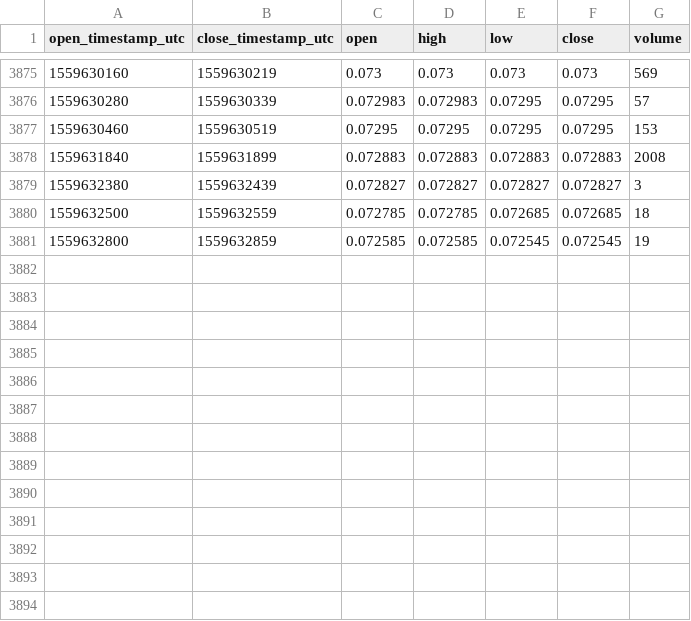
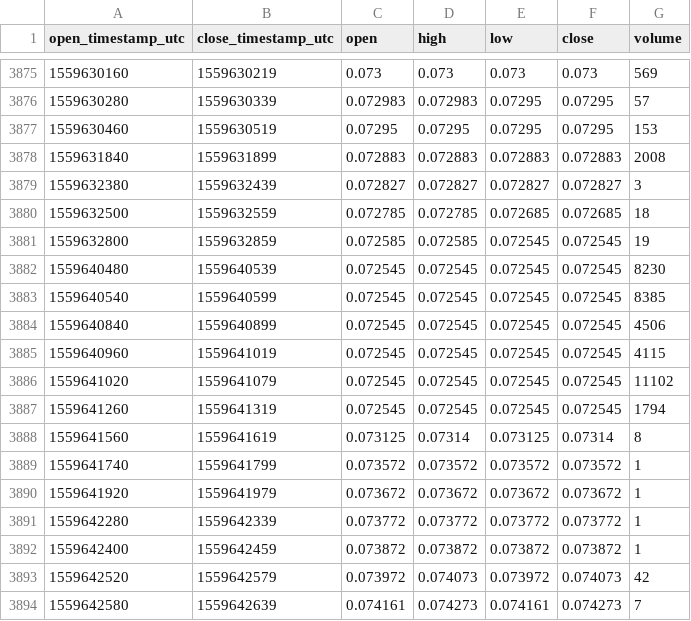
Before and after one commit to cryptobigbro/coinbasepro-LOOM-USDC, a CSV file: coinbasepro-LOOM-USDC-1m.csv, drawn as a sheet; only a part is shown, gaps mark what is left out; the diff names each change by its address in the sheet, - before the commit and + after, or states it on an @@ line.

Commit message:
Update OHLCV data.

```diff
--- a/coinbasepro-LOOM-USDC-1m.csv
+++ b/coinbasepro-LOOM-USDC-1m.csv
+row 3882: 1559640480 | 1559640539 | 0.072545 | 0.072545 | 0.072545 | 0.072545 | 8230
+row 3883: 1559640540 | 1559640599 | 0.072545 | 0.072545 | 0.072545 | 0.072545 | 8385
+row 3884: 1559640840 | 1559640899 | 0.072545 | 0.072545 | 0.072545 | 0.072545 | 4506
+row 3885: 1559640960 | 1559641019 | 0.072545 | 0.072545 | 0.072545 | 0.072545 | 4115
+row 3886: 1559641020 | 1559641079 | 0.072545 | 0.072545 | 0.072545 | 0.072545 | 11102
+row 3887: 1559641260 | 1559641319 | 0.072545 | 0.072545 | 0.072545 | 0.072545 | 1794
+row 3888: 1559641560 | 1559641619 | 0.073125 | 0.07314 | 0.073125 | 0.07314 | 8
+row 3889: 1559641740 | 1559641799 | 0.073572 | 0.073572 | 0.073572 | 0.073572 | 1
+row 3890: 1559641920 | 1559641979 | 0.073672 | 0.073672 | 0.073672 | 0.073672 | 1
+row 3891: 1559642280 | 1559642339 | 0.073772 | 0.073772 | 0.073772 | 0.073772 | 1
+row 3892: 1559642400 | 1559642459 | 0.073872 | 0.073872 | 0.073872 | 0.073872 | 1
+row 3893: 1559642520 | 1559642579 | 0.073972 | 0.074073 | 0.073972 | 0.074073 | 42
+row 3894: 1559642580 | 1559642639 | 0.074161 | 0.074273 | 0.074161 | 0.074273 | 7
```
Also changed, not shown: coinbasepro-LOOM-USDC-1h.csv.
